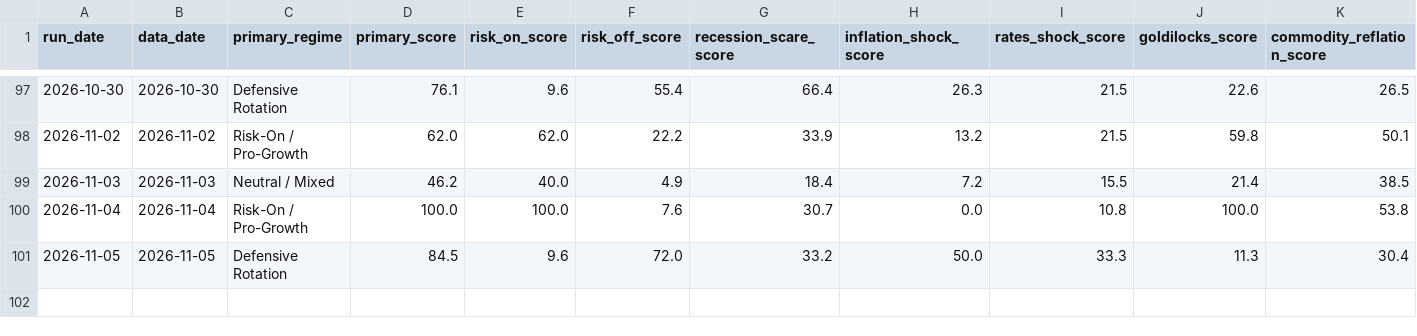
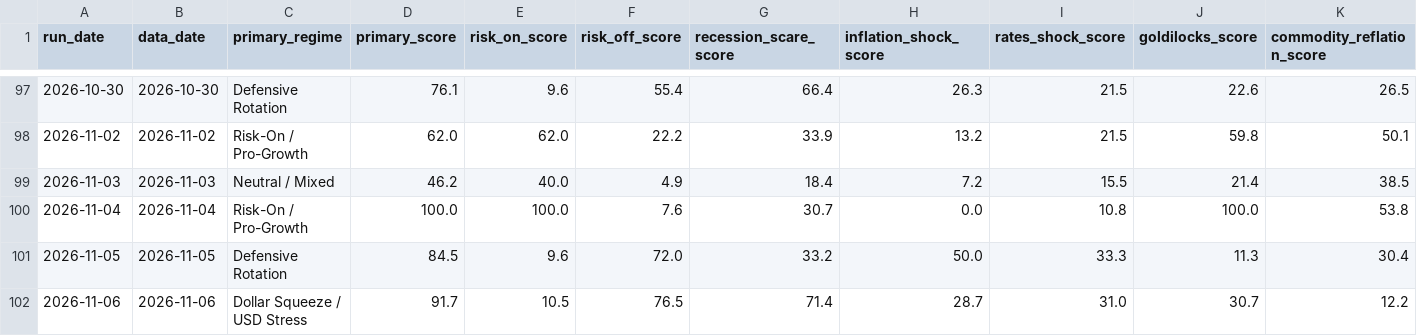
Before and after one commit to flav7557/macro-regime-dashboard, a CSV file: data/regime_history.csv, drawn as a sheet; only a part is shown, gaps mark what is left out; rows hold the shown columns only; the diff names each change by its address in the sheet, - before the commit and + after, or states it on an @@ line.

```diff
--- a/data/regime_history.csv
+++ b/data/regime_history.csv
+row 102: 2026-11-06 | 2026-11-06 | Dollar Squeeze / USD Stress | 91.7 | 10.5 | 76.5 | 71.4 | 28.7 | 31.0 | 30.7 | 12.2
```
